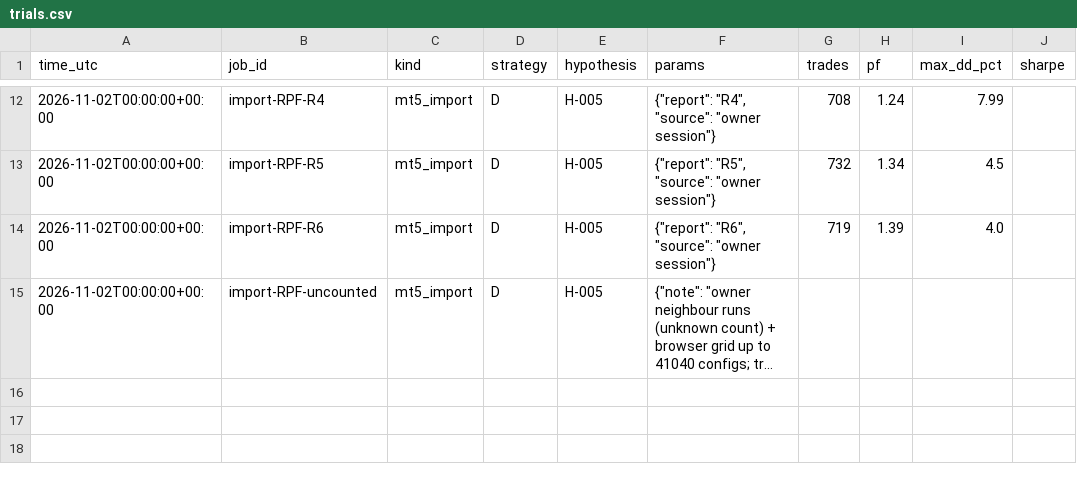
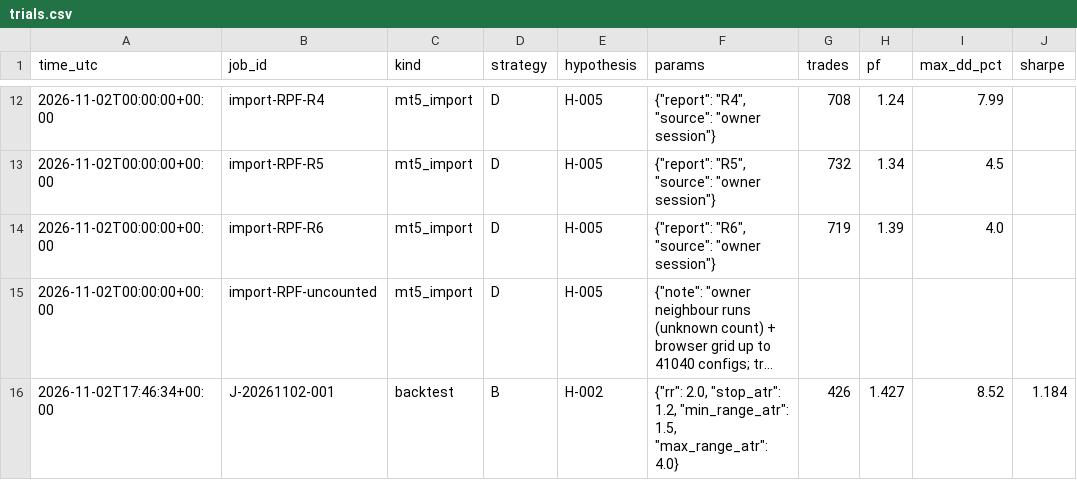
Before and after one commit to krishkulat/prop-firm-manager, a CSV file: results/trials.csv, drawn as a sheet; only a part is shown, gaps mark what is left out; long unchanged cells end in …; the diff names each change by its address in the sheet, - before the commit and + after, or states it on an @@ line.

Commit message:
[worker] done J-20261102-001 gate backtested: FAIL

```diff
--- a/results/trials.csv
+++ b/results/trials.csv
+row 16: 2026-11-02T17:46:34+00:00 | J-20261102-001 | backtest | B | H-002 | {"rr": 2.0, "stop_atr": 1.2, "min_range_atr": 1.5, "max_range_atr": 4.0} | 426 | 1.427 | 8.52 | 1.184
```
Also changed, not shown: 3 other files.
